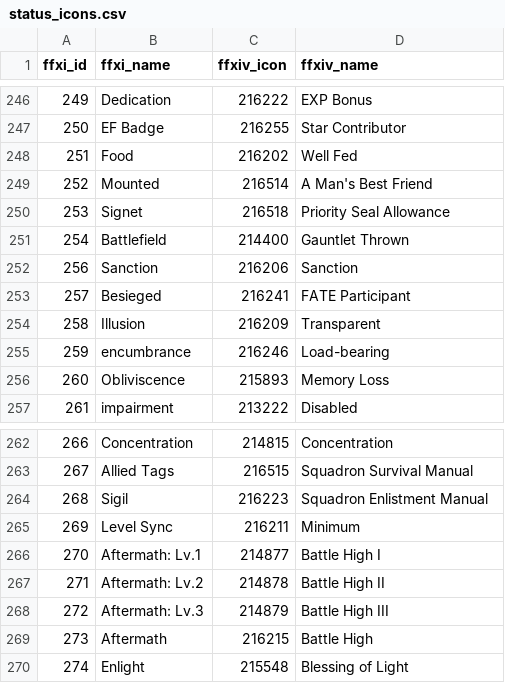
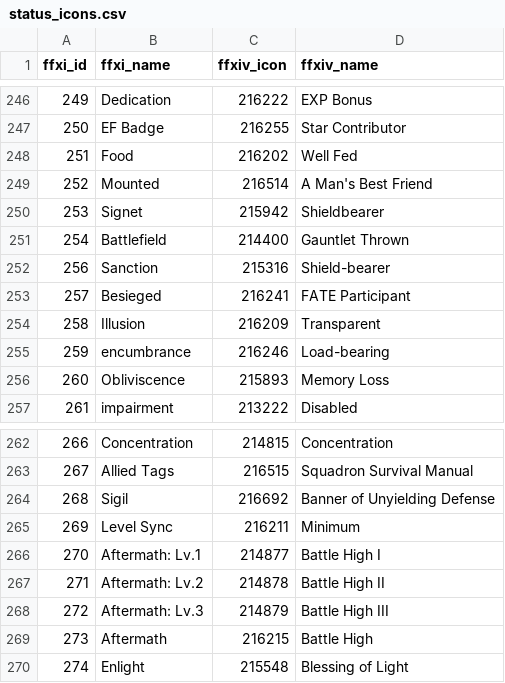
Before and after one commit to Wincasts/win-xi, a CSV file: tools/status_icons.csv, drawn as a sheet; only a part is shown, gaps mark what is left out.

```diff
--- a/tools/status_icons.csv
+++ b/tools/status_icons.csv
@@ -249,5 +249,5 @@ ffxi_id,ffxi_name,ffxiv_icon,ffxiv_name
 252,Mounted,216514,A Man's Best Friend
-253,Signet,216518,Priority Seal Allowance
+253,Signet,215942,Shieldbearer
 254,Battlefield,214400,Gauntlet Thrown
-256,Sanction,216206,Sanction
+256,Sanction,215316,Shield-bearer
 257,Besieged,216241,FATE Participant
@@ -263,3 +263,3 @@ ffxi_id,ffxi_name,ffxiv_icon,ffxiv_name
 267,Allied Tags,216515,Squadron Survival Manual
-268,Sigil,216223,Squadron Enlistment Manual
+268,Sigil,216692,Banner of Unyielding Defense
 269,Level Sync,216211,Minimum
```
